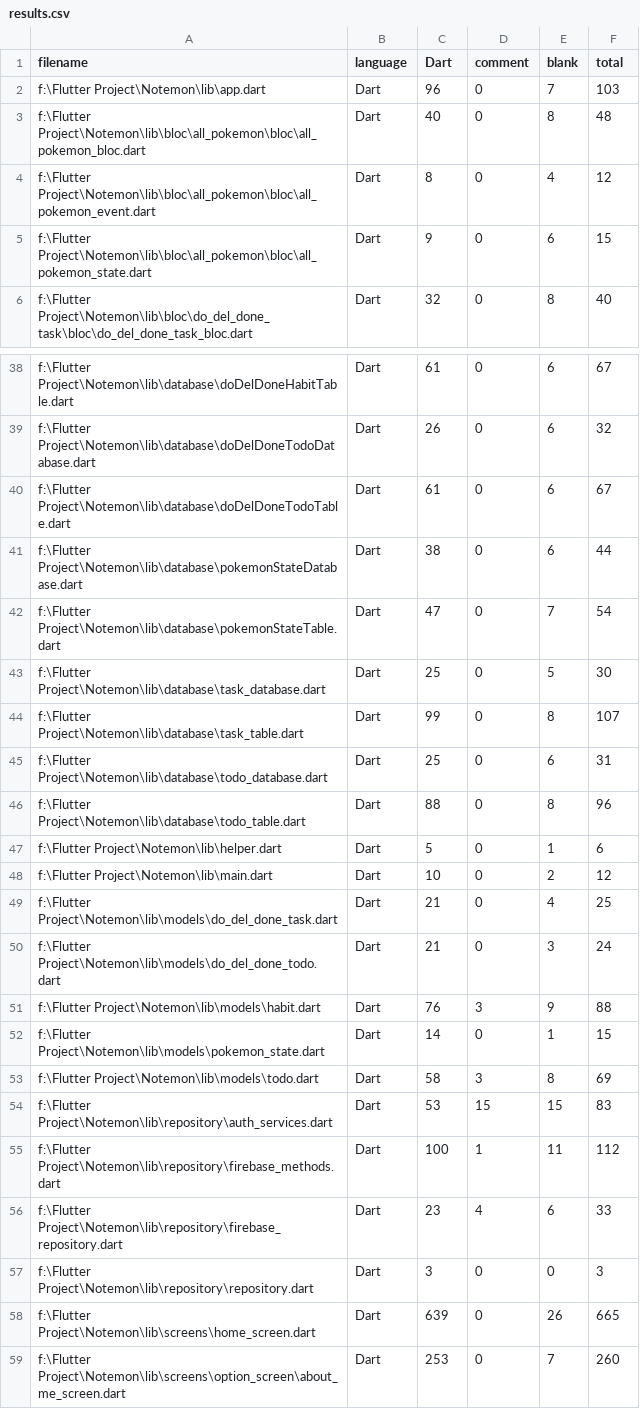
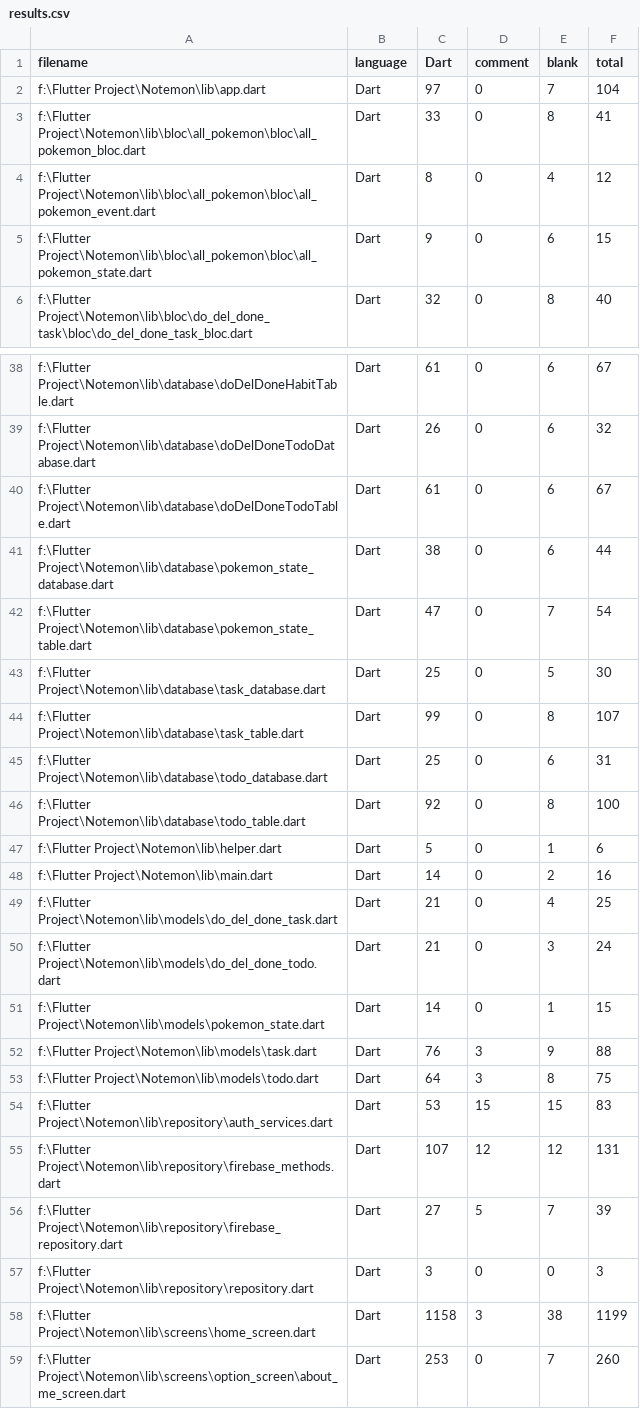
Before and after one commit to definev/notemon, a CSV file: .VSCodeCounter/results.csv, drawn as a sheet; only a part is shown, gaps mark what is left out; the diff covers the shown part only.

```diff
--- a/.VSCodeCounter/results.csv
+++ b/.VSCodeCounter/results.csv
@@ -1,4 +1,4 @@
 "filename", "language", "Dart", "comment", "blank", "total"
-"f:\Flutter Project\Notemon\lib\app.dart", "Dart", 96, 0, 7, 103
-"f:\Flutter Project\Notemon\lib\bloc\all_pokemon\bloc\all_pokemon_bloc.dart", "Dart", 40, 0, 8, 48
+"f:\Flutter Project\Notemon\lib\app.dart", "Dart", 97, 0, 7, 104
+"f:\Flutter Project\Notemon\lib\bloc\all_pokemon\bloc\all_pokemon_bloc.dart", "Dart", 33, 0, 8, 41
 "f:\Flutter Project\Notemon\lib\bloc\all_pokemon\bloc\all_pokemon_event.dart", "Dart", 8, 0, 4, 12
@@ -40,4 +40,4 @@
 "f:\Flutter Project\Notemon\lib\database\doDelDoneTodoTable.dart", "Dart", 61, 0, 6, 67
-"f:\Flutter Project\Notemon\lib\database\pokemonStateDatabase.dart", "Dart", 38, 0, 6, 44
-"f:\Flutter Project\Notemon\lib\database\pokemonStateTable.dart", "Dart", 47, 0, 7, 54
+"f:\Flutter Project\Notemon\lib\database\pokemon_state_database.dart", "Dart", 38, 0, 6, 44
+"f:\Flutter Project\Notemon\lib\database\pokemon_state_table.dart", "Dart", 47, 0, 7, 54
 "f:\Flutter Project\Notemon\lib\database\task_database.dart", "Dart", 25, 0, 5, 30
@@ -45,15 +45,15 @@
 "f:\Flutter Project\Notemon\lib\database\todo_database.dart", "Dart", 25, 0, 6, 31
-"f:\Flutter Project\Notemon\lib\database\todo_table.dart", "Dart", 88, 0, 8, 96
+"f:\Flutter Project\Notemon\lib\database\todo_table.dart", "Dart", 92, 0, 8, 100
 "f:\Flutter Project\Notemon\lib\helper.dart", "Dart", 5, 0, 1, 6
-"f:\Flutter Project\Notemon\lib\main.dart", "Dart", 10, 0, 2, 12
+"f:\Flutter Project\Notemon\lib\main.dart", "Dart", 14, 0, 2, 16
 "f:\Flutter Project\Notemon\lib\models\do_del_done_task.dart", "Dart", 21, 0, 4, 25
 "f:\Flutter Project\Notemon\lib\models\do_del_done_todo.dart", "Dart", 21, 0, 3, 24
-"f:\Flutter Project\Notemon\lib\models\habit.dart", "Dart", 76, 3, 9, 88
 "f:\Flutter Project\Notemon\lib\models\pokemon_state.dart", "Dart", 14, 0, 1, 15
-"f:\Flutter Project\Notemon\lib\models\todo.dart", "Dart", 58, 3, 8, 69
+"f:\Flutter Project\Notemon\lib\models\task.dart", "Dart", 76, 3, 9, 88
+"f:\Flutter Project\Notemon\lib\models\todo.dart", "Dart", 64, 3, 8, 75
 "f:\Flutter Project\Notemon\lib\repository\auth_services.dart", "Dart", 53, 15, 15, 83
-"f:\Flutter Project\Notemon\lib\repository\firebase_methods.dart", "Dart", 100, 1, 11, 112
-"f:\Flutter Project\Notemon\lib\repository\firebase_repository.dart", "Dart", 23, 4, 6, 33
+"f:\Flutter Project\Notemon\lib\repository\firebase_methods.dart", "Dart", 107, 12, 12, 131
+"f:\Flutter Project\Notemon\lib\repository\firebase_repository.dart", "Dart", 27, 5, 7, 39
 "f:\Flutter Project\Notemon\lib\repository\repository.dart", "Dart", 3, 0, 0, 3
-"f:\Flutter Project\Notemon\lib\screens\home_screen.dart", "Dart", 639, 0, 26, 665
+"f:\Flutter Project\Notemon\lib\screens\home_screen.dart", "Dart", 1158, 3, 38, 1199
 "f:\Flutter Project\Notemon\lib\screens\option_screen\about_me_screen.dart", "Dart", 253, 0, 7, 260
```
Also changed, not shown: 1 added row and 12 edited cells elsewhere in this file, 26 other files.
